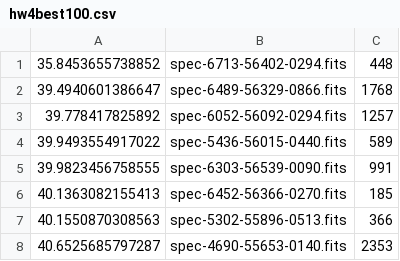
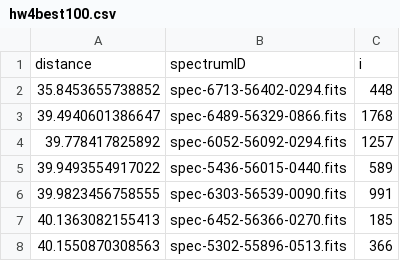
Before and after one commit to fanfanfanJennifer/try, a CSV file: hw4best100.csv, drawn as a sheet; only a part is shown; the shorter side is filled out with more unchanged rows.

Commit message:
Add new files or update existing files

```diff
--- a/hw4best100.csv
+++ b/hw4best100.csv
@@ -1 +1,2 @@
+distance,spectrumID,i
 35.8453655738852,"spec-6713-56402-0294.fits",448
```
